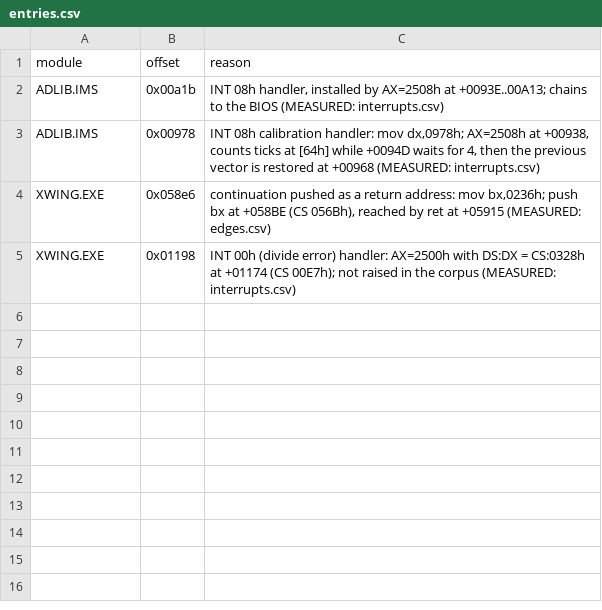
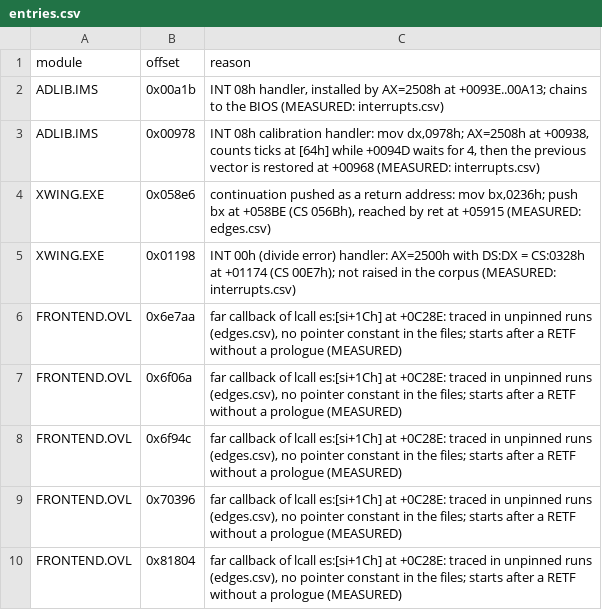
Before and after one commit to Vesuri/x-wing, a CSV file: annotations/entries.csv, drawn as a sheet; the diff names each change by its address in the sheet, - before the commit and + after, or states it on an @@ line.

Commit message:
P6: translate the code the traces missed; driver tables, far functions
The port stopped at ADLIB.IMS+1B04 (522A:1B04) on the way into a mission:
entry 8 of the driver's function table, called through [bp-2] at +0DDF.
Only targets seen in the latest milestone traces were translated.

- annotations/data-tables.csv: near calls through a word table in a data
  segment; the sweep reads the words from the file into proved targets. The
  driver's entry and function tables (19 and 26 entries, bounds from their
  cmp checks) and FLIGHT's two 16-entry DGROUP tables; file equals RAM in
  the m12-m14 snapshots.
- tools/sweep.py finds far functions statically (annotations/code-pointers.csv):
  far pointer constants (mov r,off; mov r,seg with a relocated segment and a
  prologue at the target), and prologues right after a decoded RETF; cfg
  seeds them as far dispatch rows. 850 pointers, 99 functions, no conflicts.
- entries.csv: five FRONTEND callbacks of lcall es:[si+1Ch] at +0C28E whose
  pointers are computed at run time.
- lower.py: a constant-address byte shifted by an immediate lowers to a load
  and a cas.b that retries, so the CIA tick cannot split the x86 RMW (the
  driver's random generator at G:0300, now reached); irq.py accepts the form.
  Block differential: 0 of 64 states differ on both blocks; a CAS storing the
  unshifted byte gives 64 mismatches.
- irq-sync.csv: the driver entry's restore of [06D8h] after the now-proved
  +007A call (DS not followed through its targets), found by the monitor.

Census over every local reference trace: all executed FRONTEND, FLIGHT and
ADLIB instructions are now translated (were 3120, 484 and 185 missing); left
are XWING.EXE+1322..134F, the root's own INT 08h handler used only without a
music driver. Host references re-recorded for the new poll points; host
lockstep to m01 and the bypass check at m03p pass.

```diff
--- a/annotations/entries.csv
+++ b/annotations/entries.csv
+row 6: FRONTEND.OVL | 0x6e7aa | far callback of lcall es:[si+1Ch] at +0C28E: traced in unpinned runs (edges.csv), no pointer constant in the files; starts after a RETF without a prologue (MEASURED)
+row 7: FRONTEND.OVL | 0x6f06a | far callback of lcall es:[si+1Ch] at +0C28E: traced in unpinned runs (edges.csv), no pointer constant in the files; starts after a RETF without a prologue (MEASURED)
+row 8: FRONTEND.OVL | 0x6f94c | far callback of lcall es:[si+1Ch] at +0C28E: traced in unpinned runs (edges.csv), no pointer constant in the files; starts after a RETF without a prologue (MEASURED)
+row 9: FRONTEND.OVL | 0x70396 | far callback of lcall es:[si+1Ch] at +0C28E: traced in unpinned runs (edges.csv), no pointer constant in the files; starts after a RETF without a prologue (MEASURED)
+row 10: FRONTEND.OVL | 0x81804 | far callback of lcall es:[si+1Ch] at +0C28E: traced in unpinned runs (edges.csv), no pointer constant in the files; starts after a RETF without a prologue (MEASURED)
```
Also changed, not shown: annotations/irq-sync.csv, 10 other files.
